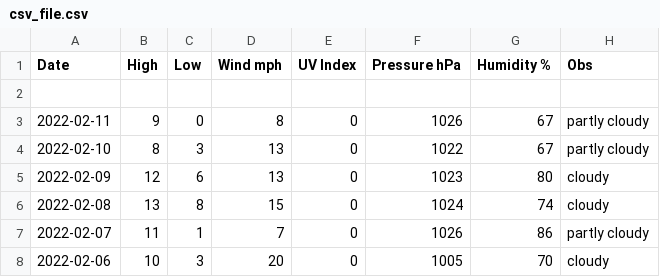
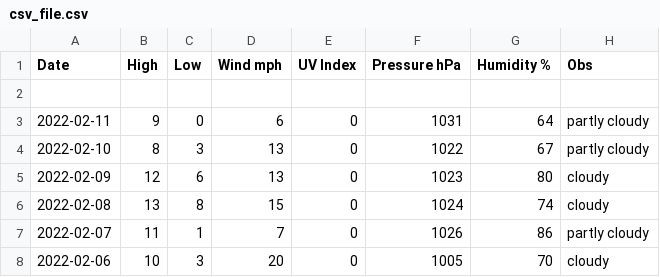
Before and after one commit to tu2/os_specific, a CSV file: linux/csv_file.csv, drawn as a sheet; only a part is shown.

Commit message:
update data

```diff
--- a/linux/csv_file.csv
+++ b/linux/csv_file.csv
@@ -2,3 +2,3 @@ Date,High,Low,Wind mph,UV Index,Pressure hPa,Humidity %,Obs
 
-2022-02-11,9,0,8,0,1026,67,partly cloudy
+2022-02-11,9,0,6,0,1031,64,partly cloudy
 2022-02-10,8,3,13,0,1022,67,partly cloudy
```
